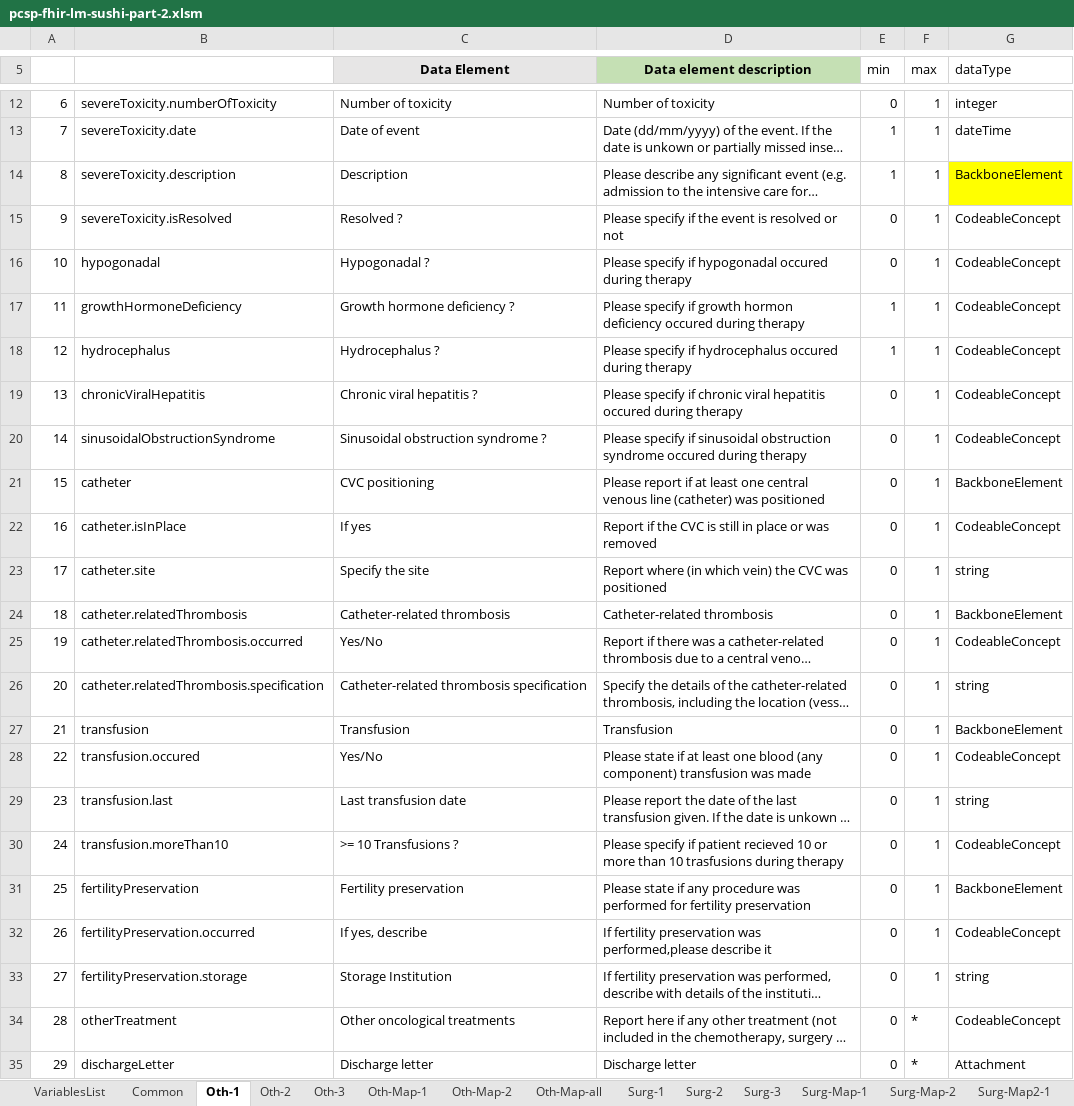
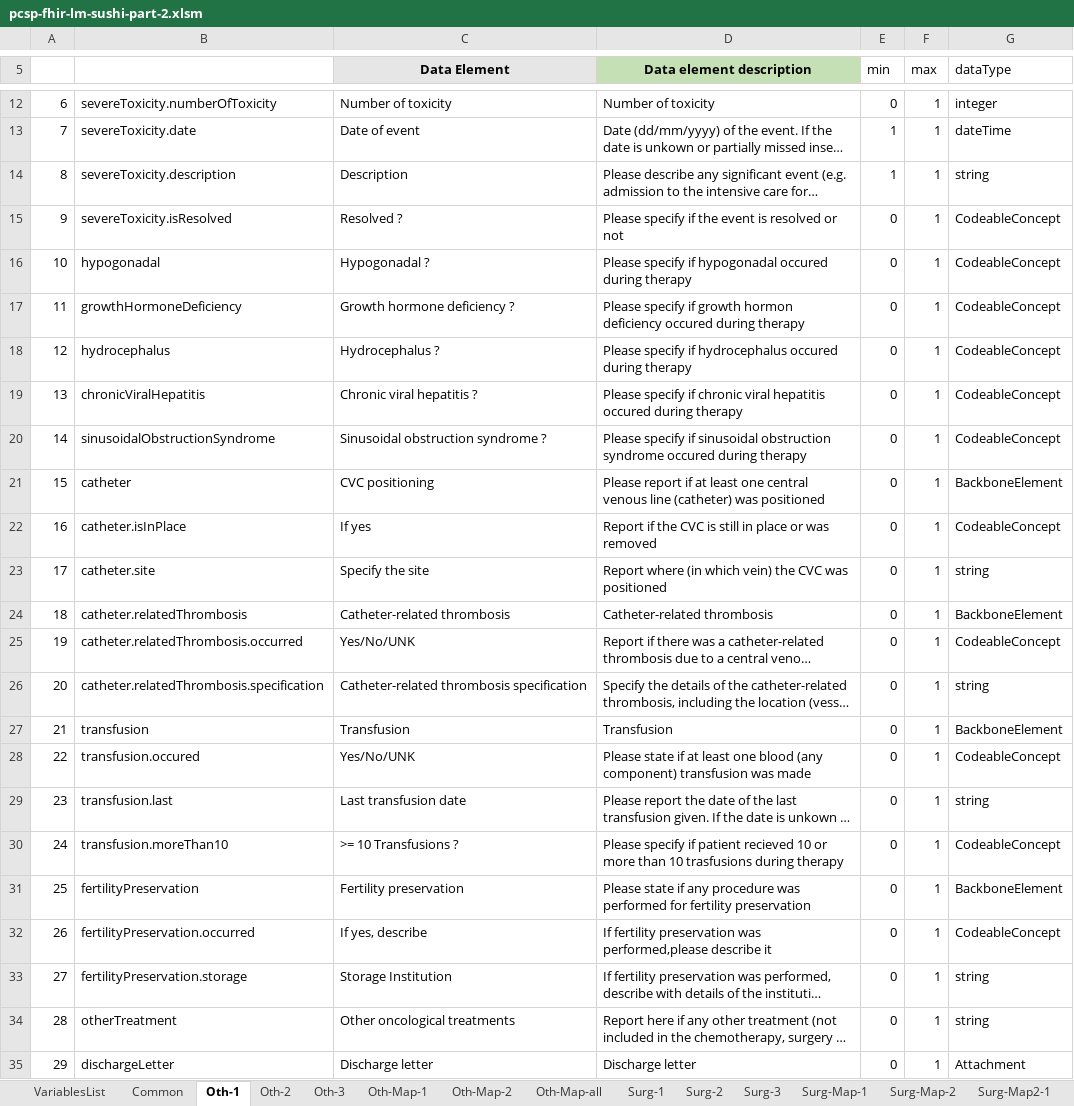
Before and after one commit to hl7-eu/pcsp, an Excel workbook: pcsp-fhir-lm-sushi-part-2.xlsm, sheet Oth-1, drawn as a sheet; only a part is shown, gaps mark what is left out; long unchanged cells end in …; values as stored, in another font and other column widths than the file's, no borders; charts and pictures not drawn; the diff names each change by its address in the sheet, - before the commit and + after, or states it on an @@ line.

```diff
--- a/pcsp-fhir-lm-sushi-part-2.xlsm (sheet Oth-1)
+++ b/pcsp-fhir-lm-sushi-part-2.xlsm (sheet Oth-1)
-G14 (dataType): BackboneElement
+G14 (dataType): string
-G14 fill: #FFFF00
+G14 fill: none
-E17:E18 (min): 1
+E17:E18 (min): 0
-C25 (Data Element): Yes/No
+C25 (Data Element): Yes/No/UNK
-C28 (Data Element): Yes/No
+C28 (Data Element): Yes/No/UNK
-F34:F35 (max): *
+F34:F35 (max): 1
-G34 (dataType): CodeableConcept
+G34 (dataType): string
```
Also changed, not shown: sheet Common, sheet Oth-2, sheet Oth-3, 2 other files.
